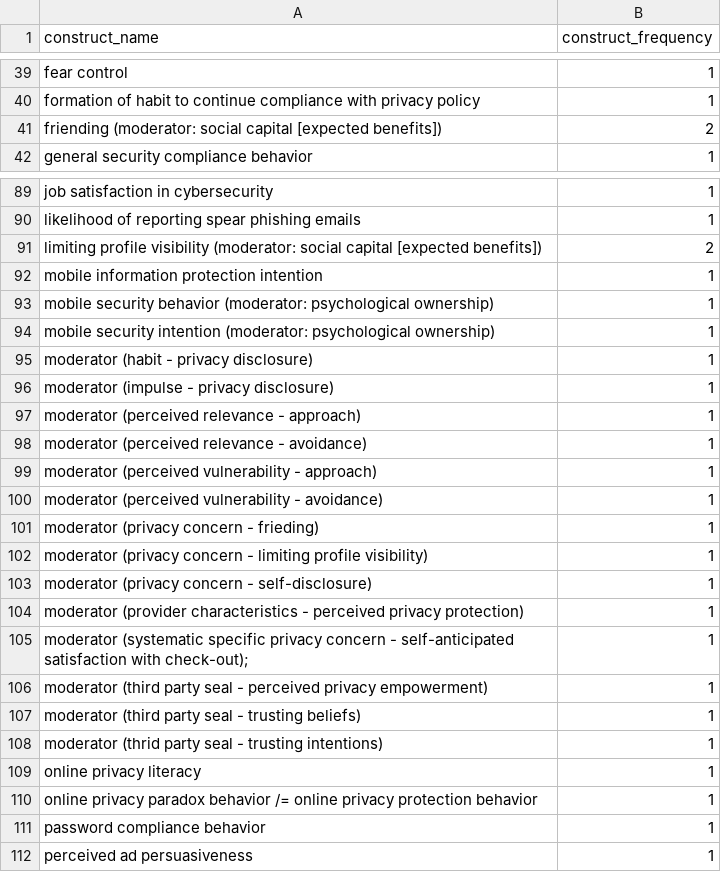
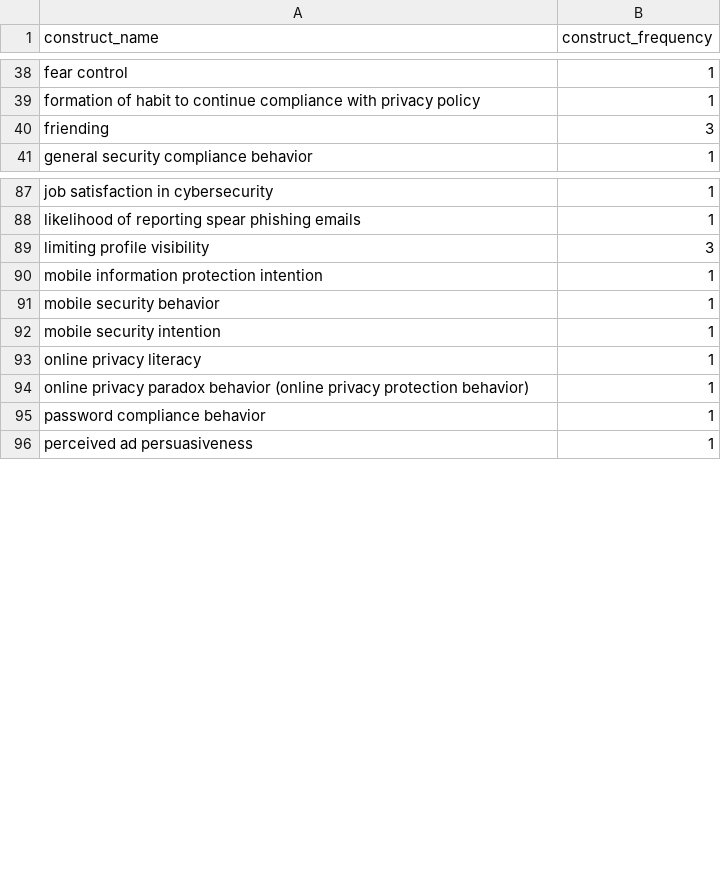
Before and after one commit to neleborgert/CSE-review, a CSV file: code/results/Counts of All Outcome Constructs - Single_Study.csv, drawn as a sheet; only a part is shown, gaps mark what is left out; the diff covers the shown part only.

Commit message:
updated results files
updated results files after changes to cause and outcome variables

```diff
--- a/code/results/Counts of All Outcome Constructs - Single_Study.csv
+++ b/code/results/Counts of All Outcome Constructs - Single_Study.csv
@@ -40,3 +39,3 @@ fear control;1
 formation of habit to continue compliance with privacy policy;1
-friending (moderator: social capital [expected benefits]);2
+friending;3
 general security compliance behavior;1
@@ -90,22 +88,8 @@ job satisfaction in cybersecurity;1
 likelihood of reporting spear phishing emails;1
-limiting profile visibility (moderator: social capital [expected benefits]);2
+limiting profile visibility;3
 mobile information protection intention;1
-mobile security behavior (moderator: psychological ownership);1
-mobile security intention (moderator: psychological ownership);1
-moderator (habit - privacy disclosure);1
-moderator (impulse - privacy disclosure);1
-moderator (perceived relevance - approach);1
-moderator (perceived relevance - avoidance);1
-moderator (perceived vulnerability - approach);1
-moderator (perceived vulnerability - avoidance);1
-moderator (privacy concern - frieding);1
-moderator (privacy concern - limiting profile visibility);1
-moderator (privacy concern - self-disclosure);1
-moderator (provider characteristics - perceived privacy protection);1
-"moderator (systematic specific privacy concern - self-anticipated satisfaction with check-out);";1
-moderator (third party seal - perceived privacy empowerment);1
-moderator (third party seal - trusting beliefs);1
-moderator (thrid party seal - trusting intentions);1
+mobile security behavior;1
+mobile security intention;1
 online privacy literacy;1
-online privacy paradox behavior /= online privacy protection behavior;1
+online privacy paradox behavior (online privacy protection behavior);1
 password compliance behavior;1
```
Also changed, not shown: 8 added rows, 5 removed rows and 15 edited cells elsewhere in this file, code/results/Counts of All Cause Constructs - Paraphrased.csv, code/results/Counts of All Cause Constructs - Single_Study.csv, 7 other files.
